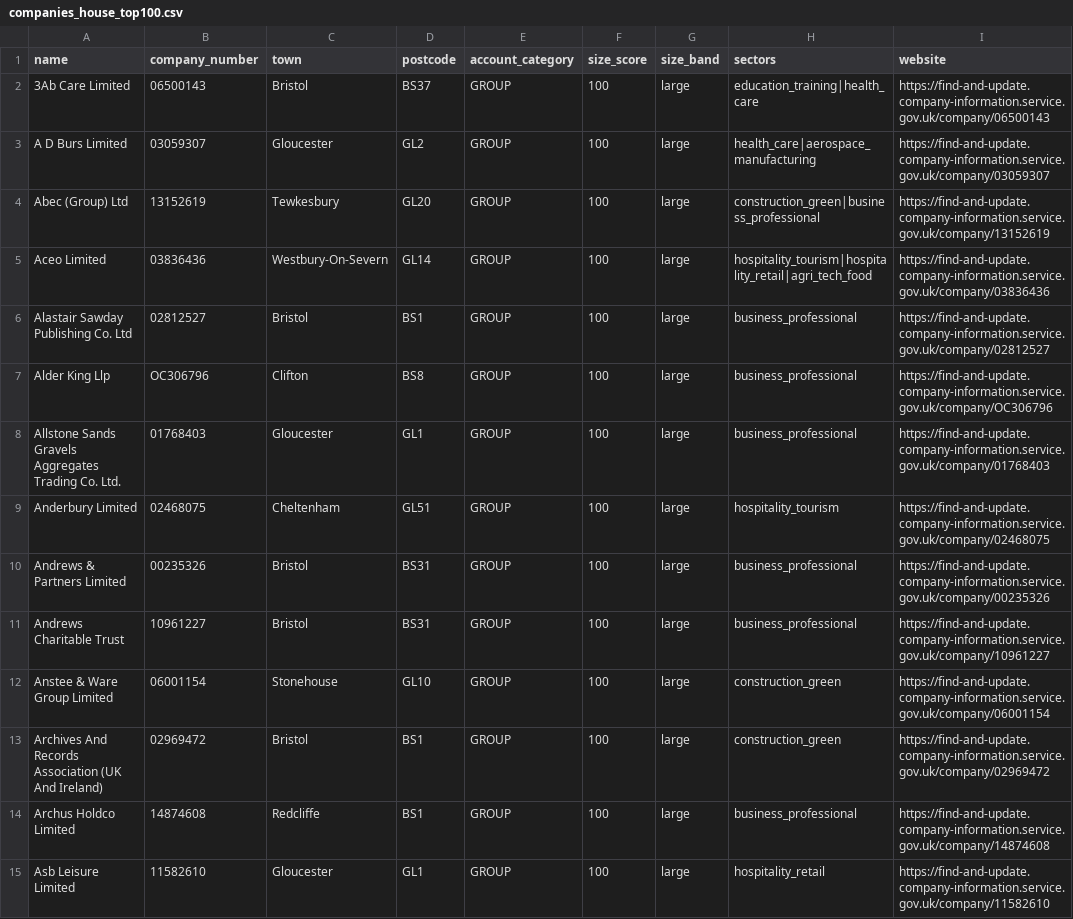
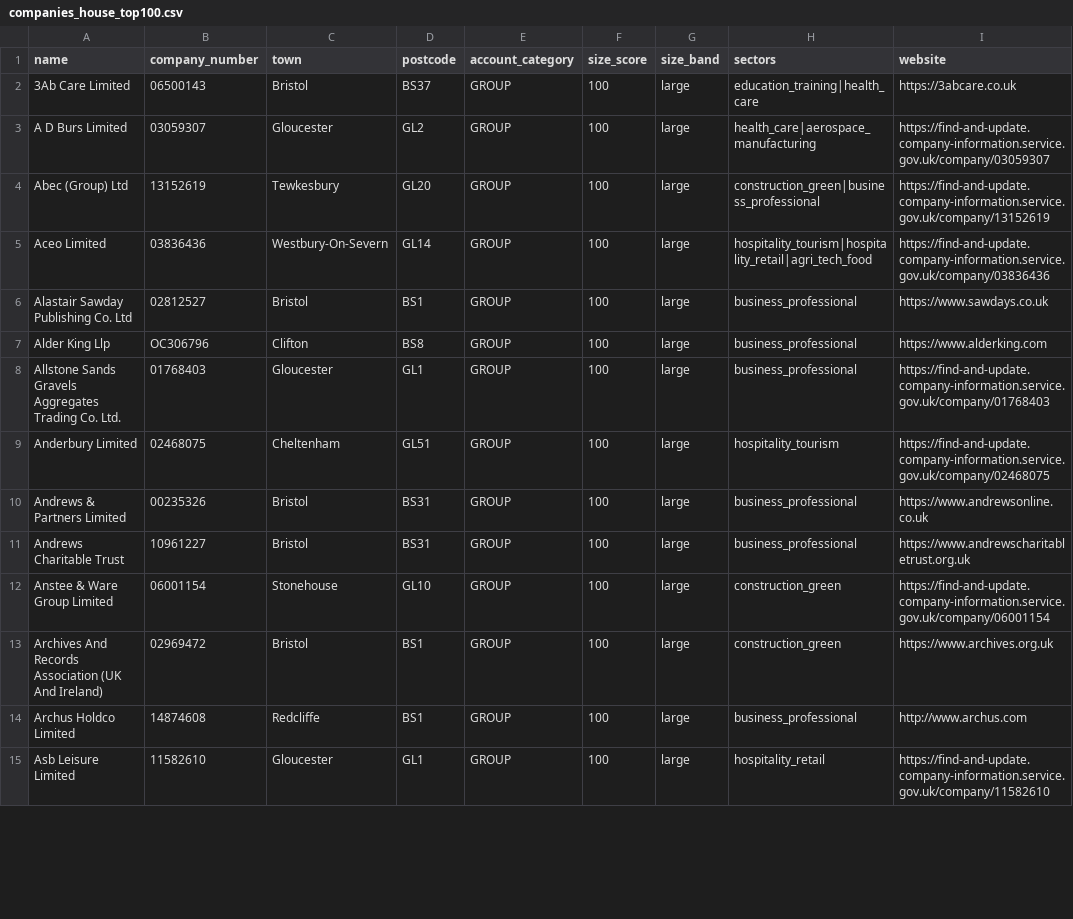
Before and after one commit to DanPenso/glos_career_match, a CSV file: data/seed/companies_house_top100.csv, drawn as a sheet; only a part is shown; the diff covers the shown part only.

```diff
--- a/data/seed/companies_house_top100.csv
+++ b/data/seed/companies_house_top100.csv
@@ -1,3 +1,3 @@
 name,company_number,town,postcode,account_category,size_score,size_band,sectors,website
-3Ab Care Limited,06500143,Bristol,BS37,GROUP,100,large,education_training|health_care,https://find-and-update.company-information.service.gov.uk/company/06500143
+3Ab Care Limited,06500143,Bristol,BS37,GROUP,100,large,education_training|health_care,https://3abcare.co.uk
 A D Burs Limited,03059307,Gloucester,GL2,GROUP,100,large,health_care|aerospace_manufacturing,https://find-and-update.company-information.service.gov.uk/company/03059307
@@ -5,11 +5,11 @@ Abec (Group) Ltd,13152619,Tewkesbury,GL20,GROUP,100,large,construction_green|bus
 Aceo Limited,03836436,Westbury-On-Severn,GL14,GROUP,100,large,hospitality_tourism|hospitality_retail|agri_tech_food,https://find-and-update.company-information.service.gov.uk/company/03836436
-Alastair Sawday Publishing Co. Ltd,02812527,Bristol,BS1,GROUP,100,large,business_professional,https://find-and-update.company-information.service.gov.uk/company/02812527
-Alder King Llp,OC306796,Clifton,BS8,GROUP,100,large,business_professional,https://find-and-update.company-information.service.gov.uk/company/OC306796
+Alastair Sawday Publishing Co. Ltd,02812527,Bristol,BS1,GROUP,100,large,business_professional,https://www.sawdays.co.uk
+Alder King Llp,OC306796,Clifton,BS8,GROUP,100,large,business_professional,https://www.alderking.com
 Allstone Sands Gravels Aggregates Trading Co. Ltd.,01768403,Gloucester,GL1,GROUP,100,large,business_professional,https://find-and-update.company-information.service.gov.uk/company/01768403
 Anderbury Limited,02468075,Cheltenham,GL51,GROUP,100,large,hospitality_tourism,https://find-and-update.company-information.service.gov.uk/company/02468075
-Andrews & Partners Limited,00235326,Bristol,BS31,GROUP,100,large,business_professional,https://find-and-update.company-information.service.gov.uk/company/00235326
-Andrews Charitable Trust,10961227,Bristol,BS31,GROUP,100,large,business_professional,https://find-and-update.company-information.service.gov.uk/company/10961227
+Andrews & Partners Limited,00235326,Bristol,BS31,GROUP,100,large,business_professional,https://www.andrewsonline.co.uk
+Andrews Charitable Trust,10961227,Bristol,BS31,GROUP,100,large,business_professional,https://www.andrewscharitabletrust.org.uk
 Anstee & Ware Group Limited,06001154,Stonehouse,GL10,GROUP,100,large,construction_green,https://find-and-update.company-information.service.gov.uk/company/06001154
-Archives And Records Association (UK And Ireland),02969472,Bristol,BS1,GROUP,100,large,construction_green,https://find-and-update.company-information.service.gov.uk/company/02969472
-Archus Holdco Limited,14874608,Redcliffe,BS1,GROUP,100,large,business_professional,https://find-and-update.company-information.service.gov.uk/company/14874608
+Archives And Records Association (UK And Ireland),02969472,Bristol,BS1,GROUP,100,large,construction_green,https://www.archives.org.uk
+Archus Holdco Limited,14874608,Redcliffe,BS1,GROUP,100,large,business_professional,http://www.archus.com
 Asb Leisure Limited,11582610,Gloucester,GL1,GROUP,100,large,hospitality_retail,https://find-and-update.company-information.service.gov.uk/company/11582610
```
Also changed, not shown: 16 removed rows and 37 edited cells elsewhere in this file, data/seed/courses_seed.csv, data/seed/military_microcreds_seed.csv, 41 other files.
